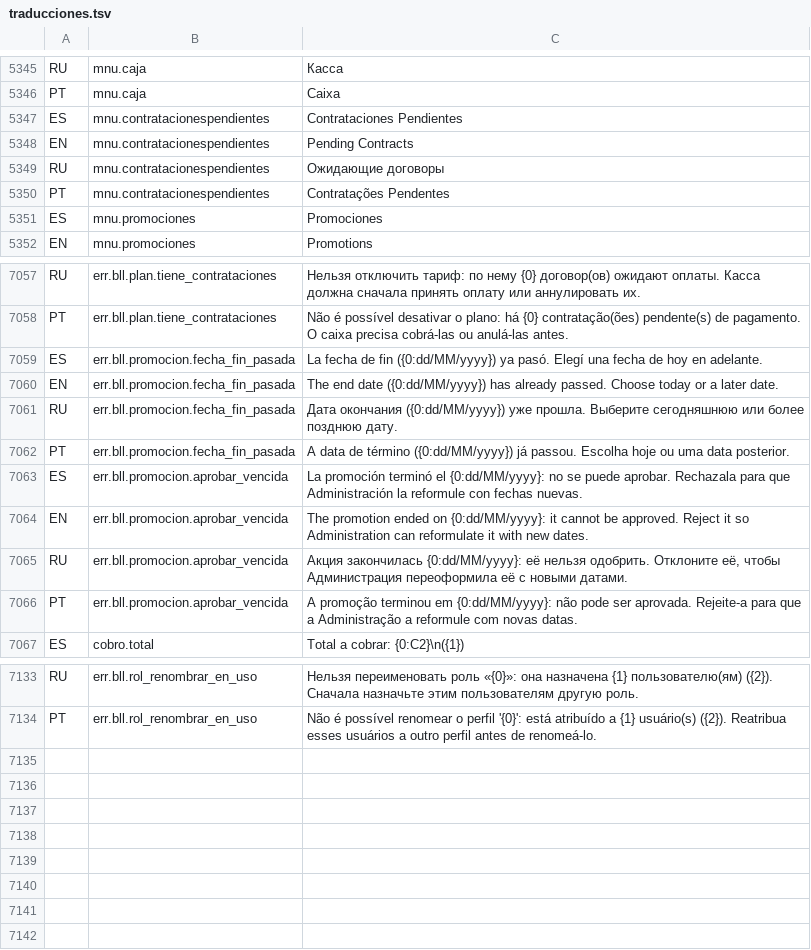
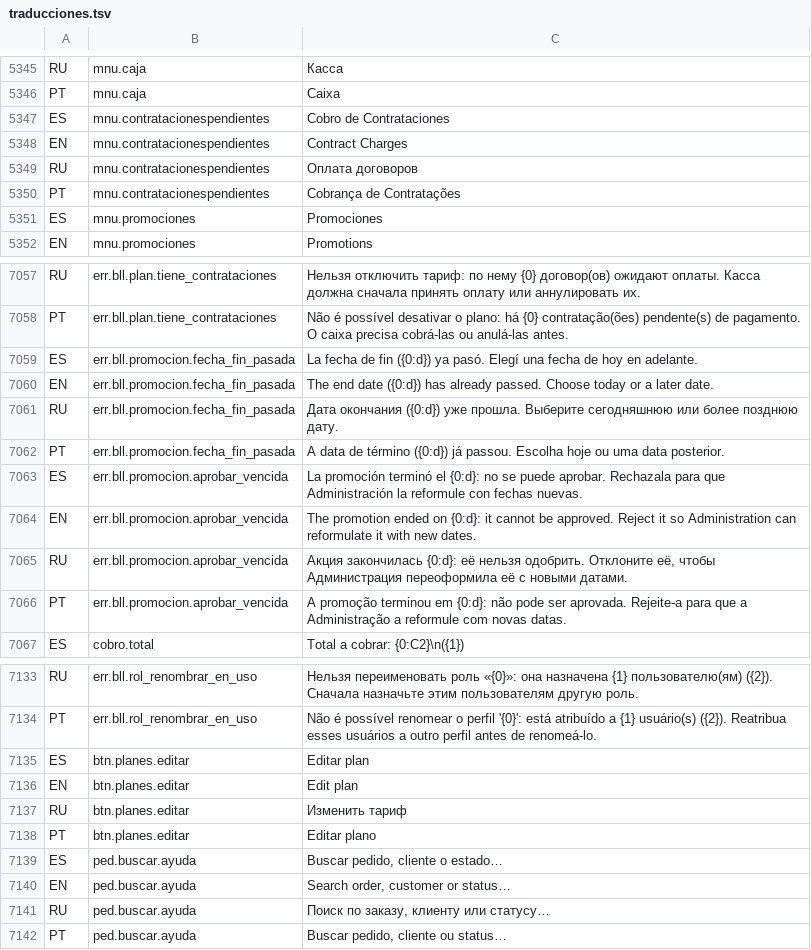
Before and after one commit to valentinamorana/Trabajo-de-Diploma, a TSV file: Servicios/Multiidioma/traducciones.tsv, drawn as a sheet; only a part is shown, gaps mark what is left out; the diff covers the shown part only.

```diff
--- a/Servicios/Multiidioma/traducciones.tsv
+++ b/Servicios/Multiidioma/traducciones.tsv
@@ -5346,6 +5346,6 @@ RU	mnu.caja	Касса
 PT	mnu.caja	Caixa
-ES	mnu.contratacionespendientes	Contrataciones Pendientes
-EN	mnu.contratacionespendientes	Pending Contracts
-RU	mnu.contratacionespendientes	Ожидающие договоры
-PT	mnu.contratacionespendientes	Contratações Pendentes
+ES	mnu.contratacionespendientes	Cobro de Contrataciones
+EN	mnu.contratacionespendientes	Contract Charges
+RU	mnu.contratacionespendientes	Оплата договоров
+PT	mnu.contratacionespendientes	Cobrança de Contratações
 ES	mnu.promociones	Promociones
@@ -7058,10 +7058,10 @@ RU	err.bll.plan.tiene_contrataciones	Нельзя отключить тариф:
 PT	err.bll.plan.tiene_contrataciones	Não é possível desativar o plano: há {0} contratação(ões) pendente(s) de pagamento. O caixa precisa cobrá-las ou anulá-las antes.
-ES	err.bll.promocion.fecha_fin_pasada	La fecha de fin ({0:dd/MM/yyyy}) ya pasó. Elegí una fecha de hoy en adelante.
-EN	err.bll.promocion.fecha_fin_pasada	The end date ({0:dd/MM/yyyy}) has already passed. Choose today or a later date.
-RU	err.bll.promocion.fecha_fin_pasada	Дата окончания ({0:dd/MM/yyyy}) уже прошла. Выберите сегодняшнюю или более позднюю дату.
-PT	err.bll.promocion.fecha_fin_pasada	A data de término ({0:dd/MM/yyyy}) já passou. Escolha hoje ou uma data posterior.
-ES	err.bll.promocion.aprobar_vencida	La promoción terminó el {0:dd/MM/yyyy}: no se puede aprobar. Rechazala para que Administración la reformule con fechas nuevas.
-EN	err.bll.promocion.aprobar_vencida	The promotion ended on {0:dd/MM/yyyy}: it cannot be approved. Reject it so Administration can reformulate it with new dates.
-RU	err.bll.promocion.aprobar_vencida	Акция закончилась {0:dd/MM/yyyy}: её нельзя одобрить. Отклоните её, чтобы Администрация переоформила её с новыми датами.
-PT	err.bll.promocion.aprobar_vencida	A promoção terminou em {0:dd/MM/yyyy}: não pode ser aprovada. Rejeite-a para que a Administração a reformule com novas datas.
+ES	err.bll.promocion.fecha_fin_pasada	La fecha de fin ({0:d}) ya pasó. Elegí una fecha de hoy en adelante.
+EN	err.bll.promocion.fecha_fin_pasada	The end date ({0:d}) has already passed. Choose today or a later date.
+RU	err.bll.promocion.fecha_fin_pasada	Дата окончания ({0:d}) уже прошла. Выберите сегодняшнюю или более позднюю дату.
+PT	err.bll.promocion.fecha_fin_pasada	A data de término ({0:d}) já passou. Escolha hoje ou uma data posterior.
+ES	err.bll.promocion.aprobar_vencida	La promoción terminó el {0:d}: no se puede aprobar. Rechazala para que Administración la reformule con fechas nuevas.
+EN	err.bll.promocion.aprobar_vencida	The promotion ended on {0:d}: it cannot be approved. Reject it so Administration can reformulate it with new dates.
+RU	err.bll.promocion.aprobar_vencida	Акция закончилась {0:d}: её нельзя одобрить. Отклоните её, чтобы Администрация переоформила её с новыми датами.
+PT	err.bll.promocion.aprobar_vencida	A promoção terminou em {0:d}: não pode ser aprovada. Rejeite-a para que a Administração a reformule com novas datas.
 ES	cobro.total	Total a cobrar: {0:C2}\n({1})
@@ -7134 +7134,9 @@ RU	err.bll.rol_renombrar_en_uso	Нельзя переименовать роль
 PT	err.bll.rol_renombrar_en_uso	Não é possível renomear o perfil '{0}': está atribuído a {1} usuário(s) ({2}). Reatribua esses usuários a outro perfil antes de renomeá-lo.
+ES	btn.planes.editar	Editar plan
+EN	btn.planes.editar	Edit plan
+RU	btn.planes.editar	Изменить тариф
+PT	btn.planes.editar	Editar plano
+ES	ped.buscar.ayuda	Buscar pedido, cliente o estado…
+EN	ped.buscar.ayuda	Search order, customer or status…
+RU	ped.buscar.ayuda	Поиск по заказу, клиенту или статусу…
+PT	ped.buscar.ayuda	Buscar pedido, cliente ou status…
```
Also changed, not shown: 23 edited cells elsewhere in this file, 48 other files.
